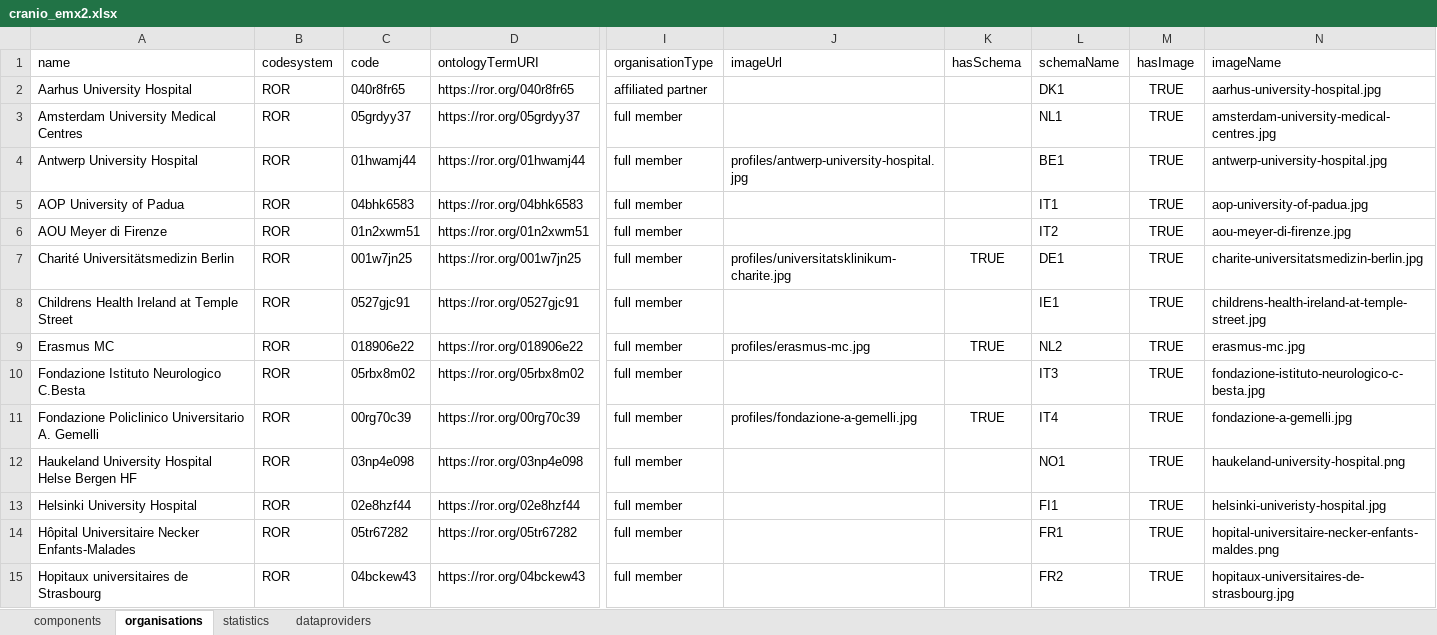
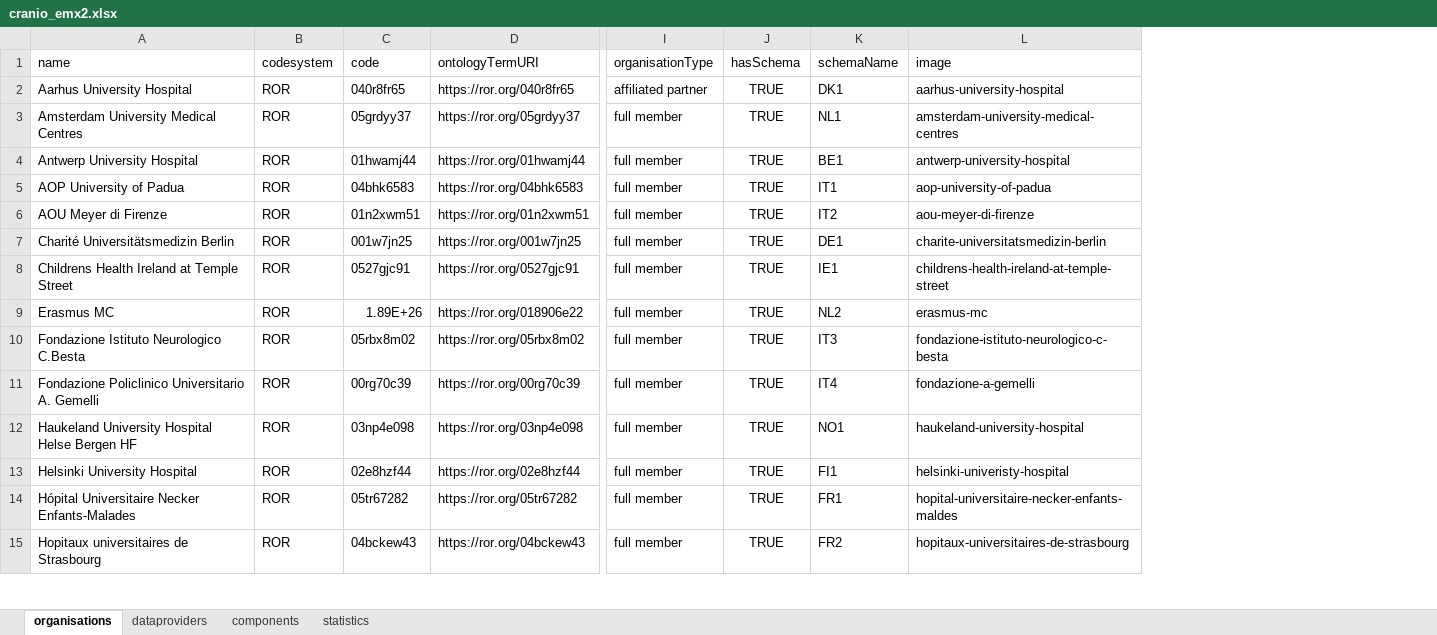
Before and after one commit to molgenis/projects-rd-erns, an Excel workbook: erns/cranio/data/cranio_emx2.xlsx, sheet organisations, drawn as a sheet; only a part is shown, gaps mark what is left out; values as stored, in another font and other column widths than the file's, no borders; removed rows and columns are numbered as before the commit, all else as after; the diff covers the shown part only; the diff names each change by its address in the sheet, - before the commit and + after, or states it on an @@ line.

Commit message:
fix: removed trailing space in organisation names; refreshed organisations json

```diff
--- a/erns/cranio/data/cranio_emx2.xlsx (sheet organisations)
+++ b/erns/cranio/data/cranio_emx2.xlsx (sheet organisations)
@@ sheet tab order changed: organisations | dataproviders | components | statistics @@
-column J (imageUrl), rows 4-11: profiles/antwerp-university-hospital.jpg |  |  | profiles/universitatsklinikum-charite.jpg |  | profiles/erasmus-mc.jpg |  | profiles/fondazione-a-gemelli.jpg
-column M (hasImage), rows 2-15: all TRUE
-column N (imageName), rows 2-15: aarhus-university-hospital.jpg | amsterdam-university-medical-centres.jpg | antwerp-university-hospital.jpg | aop-university-of-padua.jpg | aou-meyer-di-firenze.jpg | charite-universitatsmedizin-berlin.jpg | childrens-health-ireland-at-temple-street.jpg | erasmus-mc.jpg | fondazione-istituto-neurologico-c-besta.jpg | fondazione-a-gemelli.jpg | haukeland-university-hospital.png | helsinki-univeristy-hospital.jpg | hopital-universitaire-necker-enfants-maldes.png | hopitaux-universitaires-de-strasbourg.jpg
+column L (image), rows 2-15: aarhus-university-hospital | amsterdam-university-medical-centres | antwerp-university-hospital | aop-university-of-padua | aou-meyer-di-firenze | charite-universitatsmedizin-berlin | childrens-health-ireland-at-temple-street | erasmus-mc | fondazione-istituto-neurologico-c-besta | fondazione-a-gemelli | haukeland-university-hospital | helsinki-univeristy-hospital | hopital-universitaire-necker-enfants-maldes | hopitaux-universitaires-de-strasbourg
-J2:J6 (hasSchema): (empty)
+J2:J6 (hasSchema): TRUE
-J8 (hasSchema): (empty)
+J8 (hasSchema): TRUE
-C9 (code): 018906e22
+C9 (code): 1.89E+26
-J10 (hasSchema): (empty)
+J10 (hasSchema): TRUE
-J12:J15 (hasSchema): (empty)
+J12:J15 (hasSchema): TRUE
-A14 (name): Hôpital Universitaire Necker Enfants-Malades
+A14 (name): Hópital Universitaire Necker Enfants-Malades
```
Also changed, not shown: 28 edited cells elsewhere in this sheet, sheet dataproviders, sheet statistics, 1 other file.
